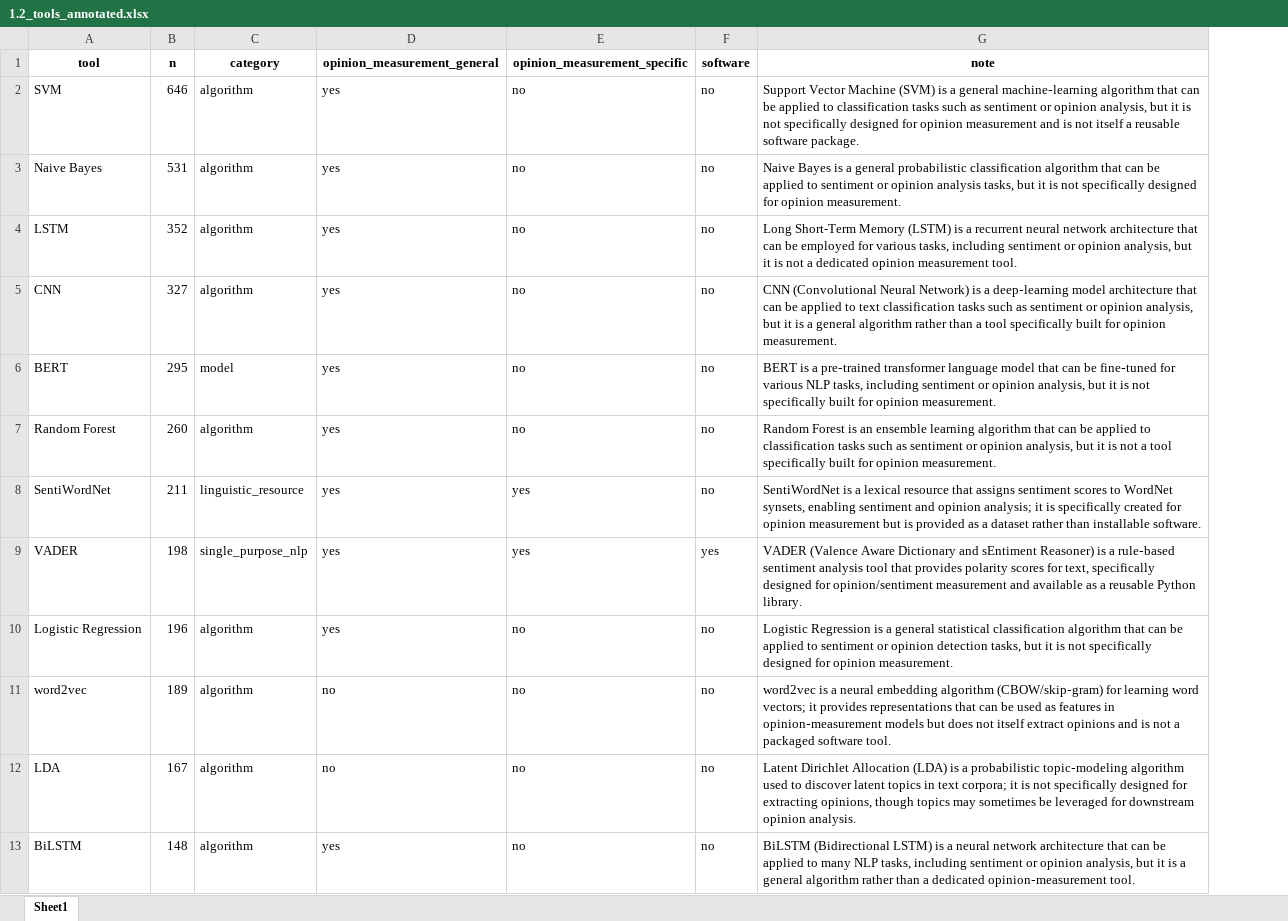
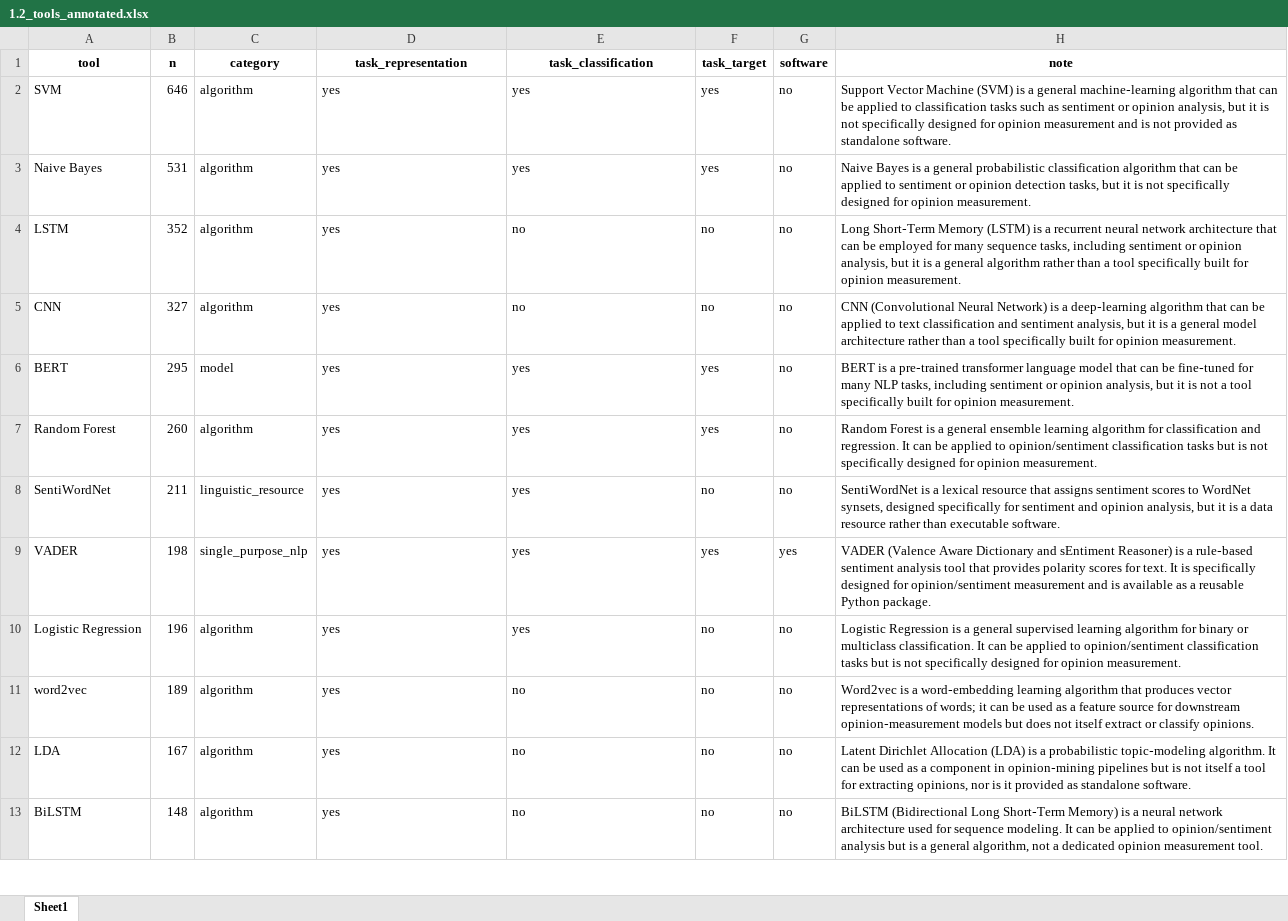
Before and after one commit to JBGruber/opinion-wg2, an Excel workbook: analysis_visualization/1.2_tools_annotated.xlsx, sheet Sheet1, drawn as a sheet; only a part is shown; values as stored, in another font and other column widths than the file's, no borders; addresses are those after the commit; the diff covers the shown part only; the diff names each change by its address in the sheet, - before the commit and + after, or states it on an @@ line.

```diff
--- a/analysis_visualization/1.2_tools_annotated.xlsx (sheet Sheet1)
+++ b/analysis_visualization/1.2_tools_annotated.xlsx (sheet Sheet1)
+column F (task_target), rows 2-13: yes | yes | no | no | yes | yes | no | yes | no | no | no | no
-D1: opinion_measurement_general
+D1: task_representation
-E1: opinion_measurement_specific
+E1: task_classification
-E2:E3 (task_classification): no
+E2:E3 (task_classification): yes
-H2 (note): …is not itself a reusable software package.
+H2 (note): …is not provided as standalone software.
-H3 (note): …or opinion analysis tasks, but…
+H3 (note): …or opinion detection tasks, but…
-H4 (note): Long Short-Term Memory (LSTM) is a recurrent neural network architecture that can be employed for various tasks, including sentiment or opinion analysis, but it is not a dedicated opinion measurement tool.
+H4 (note): Long Short‑Term Memory (LSTM) is a recurrent neural network architecture that can be employed for many sequence tasks, including sentiment or opinion analysis, but it is a general algorithm rather than a tool specifically built for opinion measurement.
-H5 (note): …a deep‑learning model architecture that can be applied to text classification tasks such as sentiment or opinion analysis, but it is a general algorithm rather than…
+H5 (note): …a deep‑learning algorithm that can be applied to text classification and sentiment analysis, but it is a general model architecture rather than…
-E6:E7 (task_classification): no
+E6:E7 (task_classification): yes
-H6 (note): …fine‑tuned for various NLP tasks, including sentiment or opinion analysis, but it is not specifically built…
+H6 (note): …fine‑tuned for many NLP tasks, including sentiment or opinion analysis, but it is not a tool specifically built…
-H7 (note): …Forest is an ensemble learning algorithm that can be applied to classification tasks such as sentiment or opinion analysis, but it is not a tool specifically built for opinion…
+H7 (note): …Forest is a general ensemble learning algorithm for classification and regression. It can be applied to opinion/sentiment classification tasks but is not specifically designed for opinion…
-H8 (note): …WordNet synsets, enabling sentiment and opinion analysis; it is specifically created for opinion measurement but is provided as a dataset rather than installable software.
+H8 (note): …WordNet synsets, designed specifically for sentiment and opinion analysis, but it is a data resource rather than executable software.
-H9 (note): …scores for text, specifically designed for opinion/sentiment measurement and available as a reusable Python library.
+H9 (note): …scores for text. It is specifically designed for opinion/sentiment measurement and is available as a reusable Python package.
-E10 (task_classification): no
+E10 (task_classification): yes
-H10 (note): …a general statistical classification algorithm that can be applied to sentiment or opinion detection tasks, but it is not…
+H10 (note): …a general supervised learning algorithm for binary or multiclass classification. It can be applied to opinion/sentiment classification tasks but is not…
-D11:D12 (task_representation): no
+D11:D12 (task_representation): yes
-H11 (note): word2vec is a neural embedding algorithm (CBOW/skip‑gram) for learning word vectors; it provides representations that can be used as features in opinion‑measurement models but does not itself extract opinions and is not a packaged software tool.
+H11 (note): Word2vec is a word‑embedding learning algorithm that produces vector representations of words; it can be used as a feature source for downstream opinion‑measurement models but does not itself extract or classify opinions.
-H12 (note): …probabilistic topic‑modeling algorithm used to discover latent topics in text corpora; it is not specifically designed for extracting opinions, though topics may sometimes be leveraged for downstream opinion analysis.
+H12 (note): …probabilistic topic‑modeling algorithm. It can be used as a component in opinion‑mining pipelines but is not itself a tool for extracting opinions, nor is it provided as standalone software.
-H13 (note): BiLSTM (Bidirectional LSTM) is a neural network architecture that can be applied to many NLP tasks, including sentiment or opinion analysis, but it is a general algorithm rather than a dedicated opinion‑measurement tool.
+H13 (note): BiLSTM (Bidirectional Long Short‑Term Memory) is a neural network architecture used for sequence modeling. It can be applied to opinion/sentiment analysis but is a general algorithm, not a dedicated opinion measurement tool.
```
Also changed, not shown: 132 edited cells elsewhere in this sheet, analysis_visualization/1.2_tools_annotated_manual.xlsx, 8 other files.
